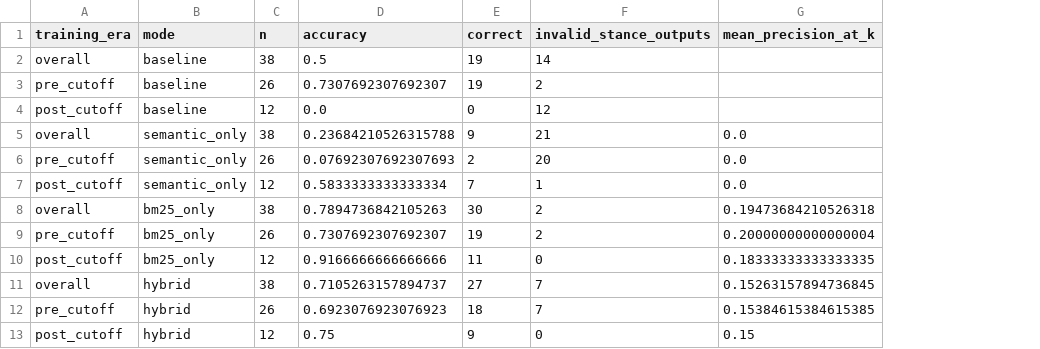
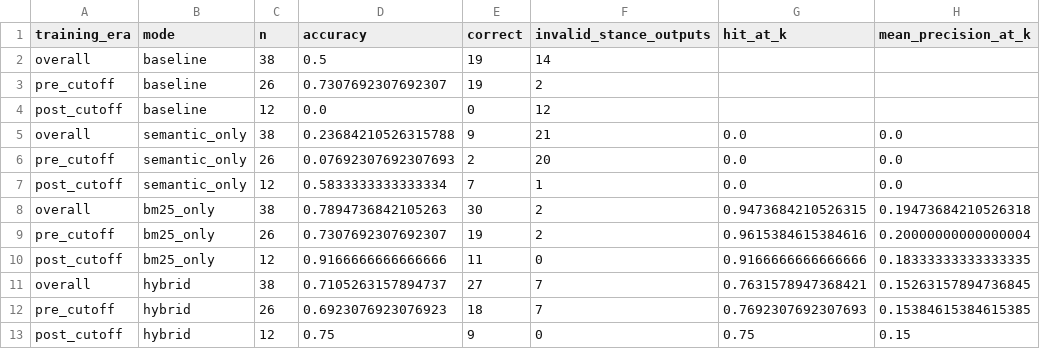
Before and after one commit to HassanDawy/fed-signal-chatbot, a CSV file: data/eval_summary.csv, drawn as a sheet; the diff names each change by its address in the sheet, - before the commit and + after, or states it on an @@ line.

```diff
--- a/data/eval_summary.csv
+++ b/data/eval_summary.csv
+column G (hit_at_k), rows 5-13: 0.0 | 0.0 | 0.0 | 0.9473684210526315 | 0.9615384615384616 | 0.9166666666666666 | 0.7631578947368421 | 0.7692307692307693 | 0.75
```
Also changed, not shown: data/eval_runs/baseline.csv, data/eval_runs/bm25_only.csv, 3 other files.
